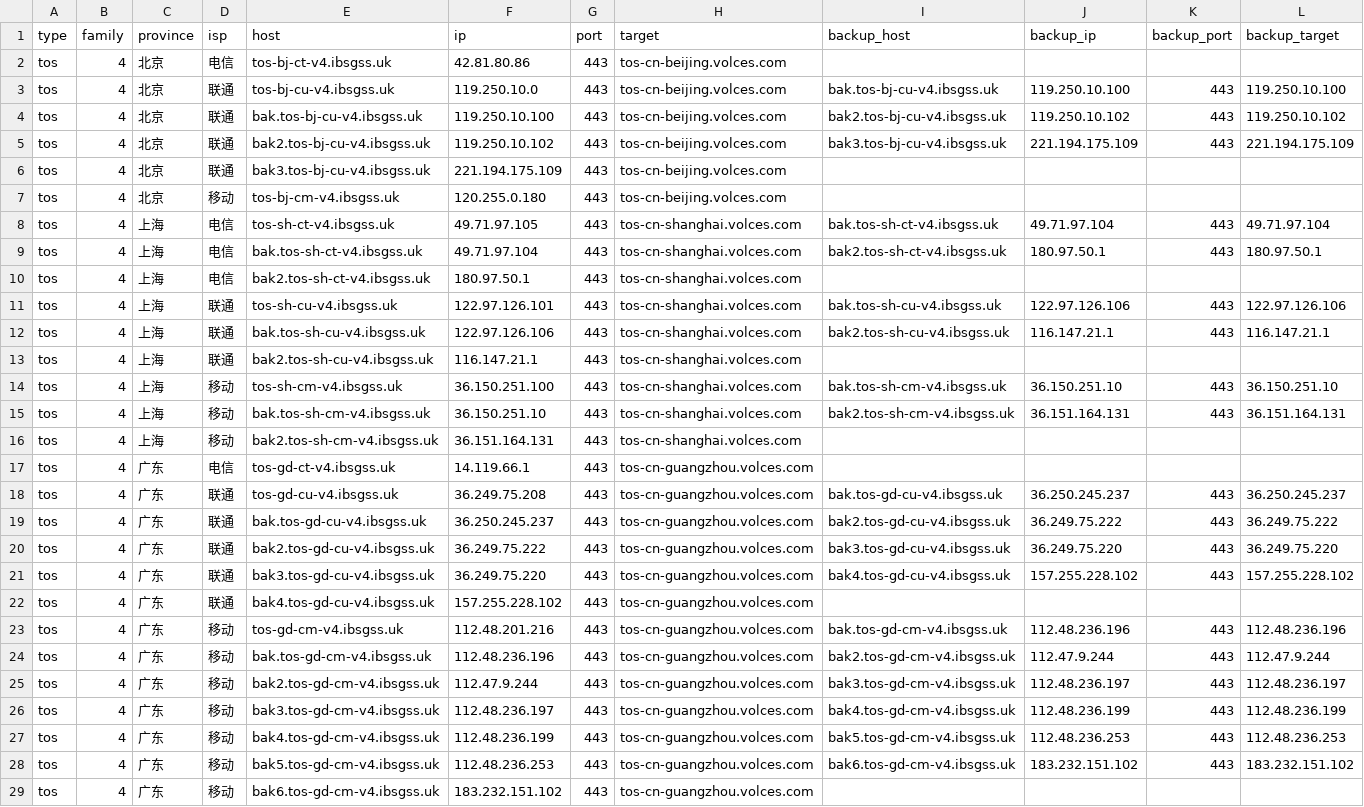
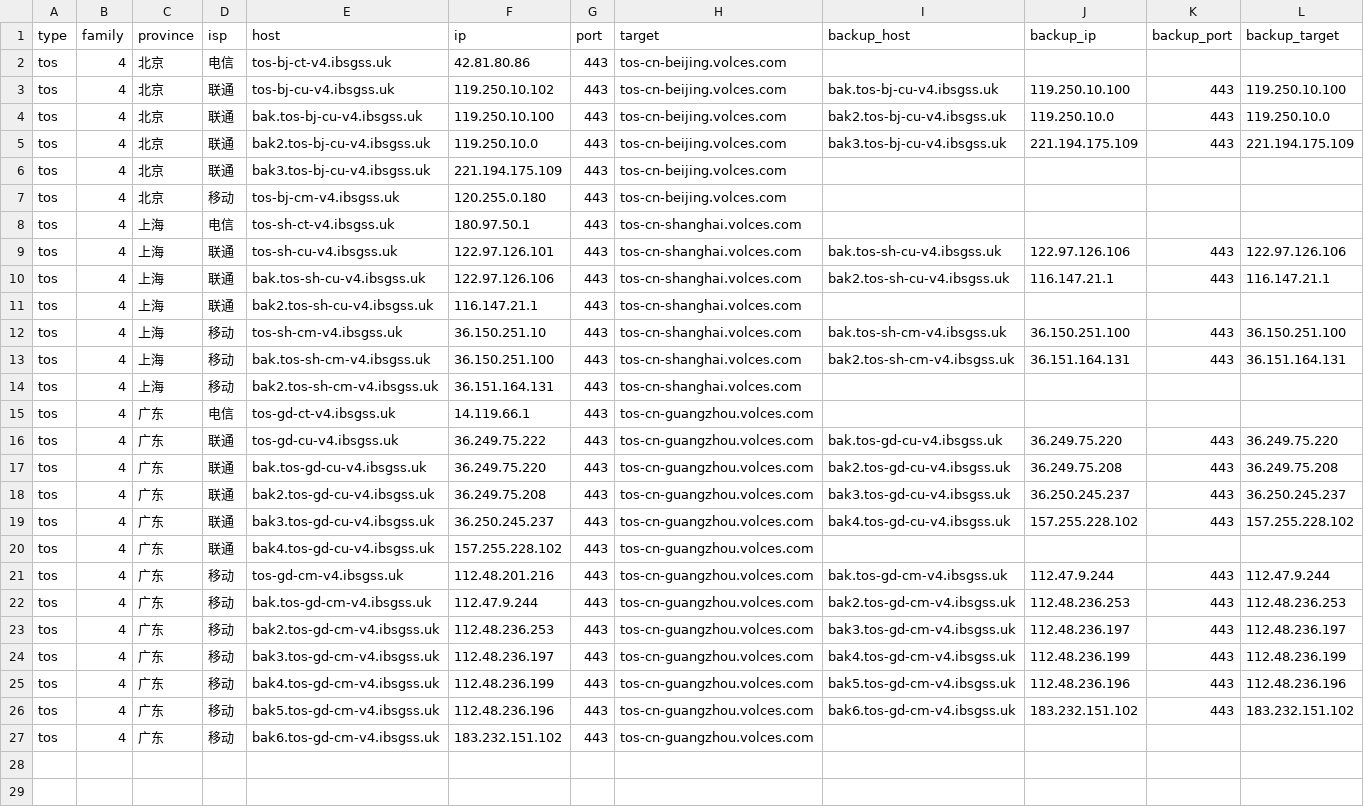
Before and after one commit to Tozward/TcpQuality, a TSV file: nodes/tos.tsv, drawn as a sheet.

```diff
--- a/nodes/tos.tsv
+++ b/nodes/tos.tsv
@@ -2,10 +2,8 @@ type	family	province	isp	host	ip	port	target	backup_host	backup_ip	backup_port	b
 tos	4	北京	电信	tos-bj-ct-v4.ibsgss.uk	42.81.80.86	443	tos-cn-beijing.volces.com				
-tos	4	北京	联通	tos-bj-cu-v4.ibsgss.uk	119.250.10.0	443	tos-cn-beijing.volces.com	bak.tos-bj-cu-v4.ibsgss.uk	119.250.10.100	443	119.250.10.100
-tos	4	北京	联通	bak.tos-bj-cu-v4.ibsgss.uk	119.250.10.100	443	tos-cn-beijing.volces.com	bak2.tos-bj-cu-v4.ibsgss.uk	119.250.10.102	443	119.250.10.102
-tos	4	北京	联通	bak2.tos-bj-cu-v4.ibsgss.uk	119.250.10.102	443	tos-cn-beijing.volces.com	bak3.tos-bj-cu-v4.ibsgss.uk	221.194.175.109	443	221.194.175.109
+tos	4	北京	联通	tos-bj-cu-v4.ibsgss.uk	119.250.10.102	443	tos-cn-beijing.volces.com	bak.tos-bj-cu-v4.ibsgss.uk	119.250.10.100	443	119.250.10.100
+tos	4	北京	联通	bak.tos-bj-cu-v4.ibsgss.uk	119.250.10.100	443	tos-cn-beijing.volces.com	bak2.tos-bj-cu-v4.ibsgss.uk	119.250.10.0	443	119.250.10.0
+tos	4	北京	联通	bak2.tos-bj-cu-v4.ibsgss.uk	119.250.10.0	443	tos-cn-beijing.volces.com	bak3.tos-bj-cu-v4.ibsgss.uk	221.194.175.109	443	221.194.175.109
 tos	4	北京	联通	bak3.tos-bj-cu-v4.ibsgss.uk	221.194.175.109	443	tos-cn-beijing.volces.com				
 tos	4	北京	移动	tos-bj-cm-v4.ibsgss.uk	120.255.0.180	443	tos-cn-beijing.volces.com				
-tos	4	上海	电信	tos-sh-ct-v4.ibsgss.uk	49.71.97.105	443	tos-cn-shanghai.volces.com	bak.tos-sh-ct-v4.ibsgss.uk	49.71.97.104	443	49.71.97.104
-tos	4	上海	电信	bak.tos-sh-ct-v4.ibsgss.uk	49.71.97.104	443	tos-cn-shanghai.volces.com	bak2.tos-sh-ct-v4.ibsgss.uk	180.97.50.1	443	180.97.50.1
-tos	4	上海	电信	bak2.tos-sh-ct-v4.ibsgss.uk	180.97.50.1	443	tos-cn-shanghai.volces.com				
+tos	4	上海	电信	tos-sh-ct-v4.ibsgss.uk	180.97.50.1	443	tos-cn-shanghai.volces.com				
 tos	4	上海	联通	tos-sh-cu-v4.ibsgss.uk	122.97.126.101	443	tos-cn-shanghai.volces.com	bak.tos-sh-cu-v4.ibsgss.uk	122.97.126.106	443	122.97.126.106
@@ -13,17 +11,17 @@ tos	4	上海	联通	bak.tos-sh-cu-v4.ibsgss.uk	122.97.126.106	443	tos-cn-shangha
 tos	4	上海	联通	bak2.tos-sh-cu-v4.ibsgss.uk	116.147.21.1	443	tos-cn-shanghai.volces.com				
-tos	4	上海	移动	tos-sh-cm-v4.ibsgss.uk	36.150.251.100	443	tos-cn-shanghai.volces.com	bak.tos-sh-cm-v4.ibsgss.uk	36.150.251.10	443	36.150.251.10
-tos	4	上海	移动	bak.tos-sh-cm-v4.ibsgss.uk	36.150.251.10	443	tos-cn-shanghai.volces.com	bak2.tos-sh-cm-v4.ibsgss.uk	36.151.164.131	443	36.151.164.131
+tos	4	上海	移动	tos-sh-cm-v4.ibsgss.uk	36.150.251.10	443	tos-cn-shanghai.volces.com	bak.tos-sh-cm-v4.ibsgss.uk	36.150.251.100	443	36.150.251.100
+tos	4	上海	移动	bak.tos-sh-cm-v4.ibsgss.uk	36.150.251.100	443	tos-cn-shanghai.volces.com	bak2.tos-sh-cm-v4.ibsgss.uk	36.151.164.131	443	36.151.164.131
 tos	4	上海	移动	bak2.tos-sh-cm-v4.ibsgss.uk	36.151.164.131	443	tos-cn-shanghai.volces.com				
 tos	4	广东	电信	tos-gd-ct-v4.ibsgss.uk	14.119.66.1	443	tos-cn-guangzhou.volces.com				
-tos	4	广东	联通	tos-gd-cu-v4.ibsgss.uk	36.249.75.208	443	tos-cn-guangzhou.volces.com	bak.tos-gd-cu-v4.ibsgss.uk	36.250.245.237	443	36.250.245.237
-tos	4	广东	联通	bak.tos-gd-cu-v4.ibsgss.uk	36.250.245.237	443	tos-cn-guangzhou.volces.com	bak2.tos-gd-cu-v4.ibsgss.uk	36.249.75.222	443	36.249.75.222
-tos	4	广东	联通	bak2.tos-gd-cu-v4.ibsgss.uk	36.249.75.222	443	tos-cn-guangzhou.volces.com	bak3.tos-gd-cu-v4.ibsgss.uk	36.249.75.220	443	36.249.75.220
-tos	4	广东	联通	bak3.tos-gd-cu-v4.ibsgss.uk	36.249.75.220	443	tos-cn-guangzhou.volces.com	bak4.tos-gd-cu-v4.ibsgss.uk	157.255.228.102	443	157.255.228.102
+tos	4	广东	联通	tos-gd-cu-v4.ibsgss.uk	36.249.75.222	443	tos-cn-guangzhou.volces.com	bak.tos-gd-cu-v4.ibsgss.uk	36.249.75.220	443	36.249.75.220
+tos	4	广东	联通	bak.tos-gd-cu-v4.ibsgss.uk	36.249.75.220	443	tos-cn-guangzhou.volces.com	bak2.tos-gd-cu-v4.ibsgss.uk	36.249.75.208	443	36.249.75.208
+tos	4	广东	联通	bak2.tos-gd-cu-v4.ibsgss.uk	36.249.75.208	443	tos-cn-guangzhou.volces.com	bak3.tos-gd-cu-v4.ibsgss.uk	36.250.245.237	443	36.250.245.237
+tos	4	广东	联通	bak3.tos-gd-cu-v4.ibsgss.uk	36.250.245.237	443	tos-cn-guangzhou.volces.com	bak4.tos-gd-cu-v4.ibsgss.uk	157.255.228.102	443	157.255.228.102
 tos	4	广东	联通	bak4.tos-gd-cu-v4.ibsgss.uk	157.255.228.102	443	tos-cn-guangzhou.volces.com				
-tos	4	广东	移动	tos-gd-cm-v4.ibsgss.uk	112.48.201.216	443	tos-cn-guangzhou.volces.com	bak.tos-gd-cm-v4.ibsgss.uk	112.48.236.196	443	112.48.236.196
-tos	4	广东	移动	bak.tos-gd-cm-v4.ibsgss.uk	112.48.236.196	443	tos-cn-guangzhou.volces.com	bak2.tos-gd-cm-v4.ibsgss.uk	112.47.9.244	443	112.47.9.244
-tos	4	广东	移动	bak2.tos-gd-cm-v4.ibsgss.uk	112.47.9.244	443	tos-cn-guangzhou.volces.com	bak3.tos-gd-cm-v4.ibsgss.uk	112.48.236.197	443	112.48.236.197
+tos	4	广东	移动	tos-gd-cm-v4.ibsgss.uk	112.48.201.216	443	tos-cn-guangzhou.volces.com	bak.tos-gd-cm-v4.ibsgss.uk	112.47.9.244	443	112.47.9.244
+tos	4	广东	移动	bak.tos-gd-cm-v4.ibsgss.uk	112.47.9.244	443	tos-cn-guangzhou.volces.com	bak2.tos-gd-cm-v4.ibsgss.uk	112.48.236.253	443	112.48.236.253
+tos	4	广东	移动	bak2.tos-gd-cm-v4.ibsgss.uk	112.48.236.253	443	tos-cn-guangzhou.volces.com	bak3.tos-gd-cm-v4.ibsgss.uk	112.48.236.197	443	112.48.236.197
 tos	4	广东	移动	bak3.tos-gd-cm-v4.ibsgss.uk	112.48.236.197	443	tos-cn-guangzhou.volces.com	bak4.tos-gd-cm-v4.ibsgss.uk	112.48.236.199	443	112.48.236.199
-tos	4	广东	移动	bak4.tos-gd-cm-v4.ibsgss.uk	112.48.236.199	443	tos-cn-guangzhou.volces.com	bak5.tos-gd-cm-v4.ibsgss.uk	112.48.236.253	443	112.48.236.253
-tos	4	广东	移动	bak5.tos-gd-cm-v4.ibsgss.uk	112.48.236.253	443	tos-cn-guangzhou.volces.com	bak6.tos-gd-cm-v4.ibsgss.uk	183.232.151.102	443	183.232.151.102
+tos	4	广东	移动	bak4.tos-gd-cm-v4.ibsgss.uk	112.48.236.199	443	tos-cn-guangzhou.volces.com	bak5.tos-gd-cm-v4.ibsgss.uk	112.48.236.196	443	112.48.236.196
+tos	4	广东	移动	bak5.tos-gd-cm-v4.ibsgss.uk	112.48.236.196	443	tos-cn-guangzhou.volces.com	bak6.tos-gd-cm-v4.ibsgss.uk	183.232.151.102	443	183.232.151.102
 tos	4	广东	移动	bak6.tos-gd-cm-v4.ibsgss.uk	183.232.151.102	443	tos-cn-guangzhou.volces.com				
```
Also changed, not shown: nodes/all.tsv, nodes/apple6.tsv, 4 other files.
